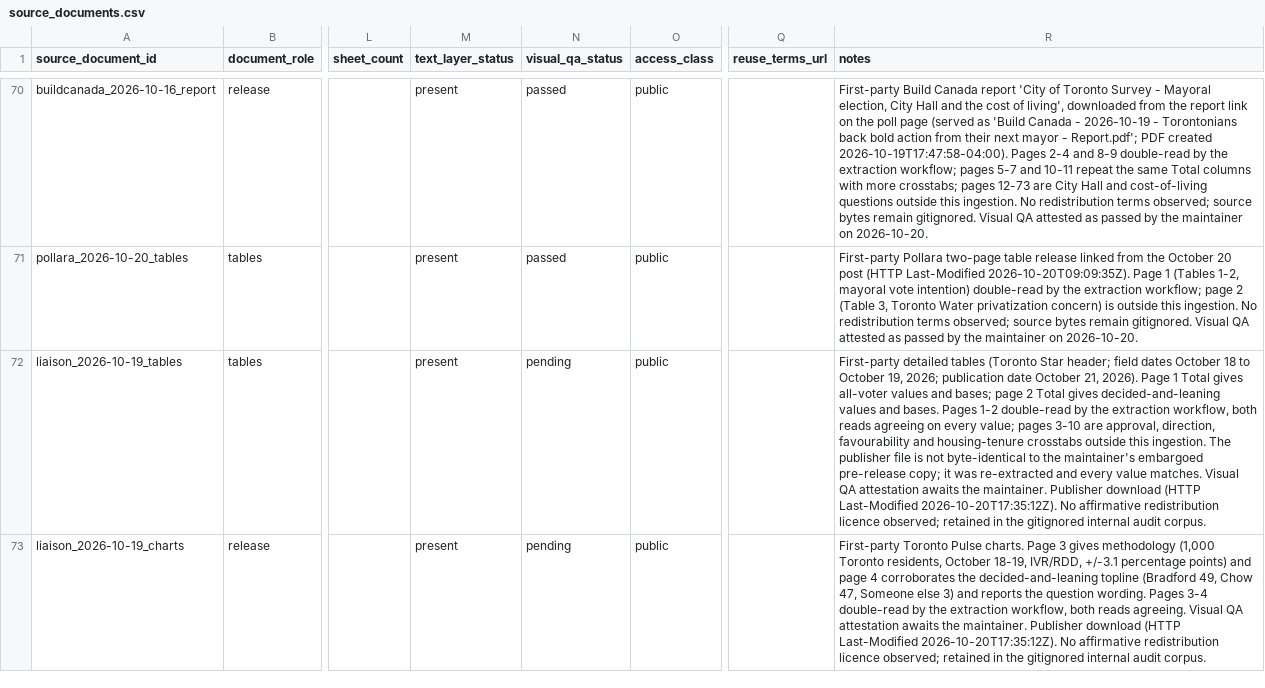
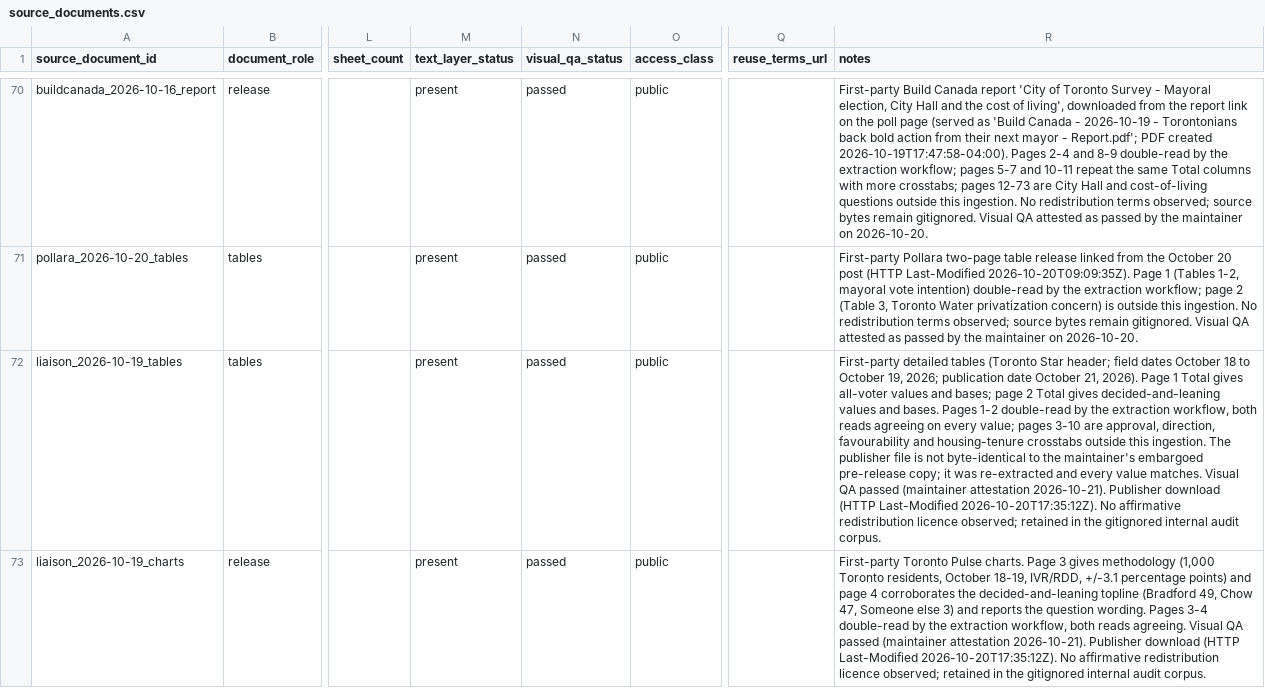
Before and after one commit to alexwolson/toronto-election-poll-tracker-data, a CSV file: data/raw/polls/source_documents.csv, drawn as a sheet; only a part is shown, gaps mark what is left out; the diff names each change by its address in the sheet, - before the commit and + after, or states it on an @@ line.

```diff
--- a/data/raw/polls/source_documents.csv
+++ b/data/raw/polls/source_documents.csv
-N72:N73 (visual_qa_status): pending
+N72:N73 (visual_qa_status): passed
-R72 (notes): …Visual QA attestation awaits the maintainer. Publisher download…
+R72 (notes): …Visual QA passed (maintainer attestation 2026-10-21). Publisher download…
-R73 (notes): …Visual QA attestation awaits the maintainer. Publisher download…
+R73 (notes): …Visual QA passed (maintainer attestation 2026-10-21). Publisher download…
```
